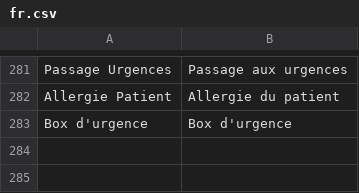
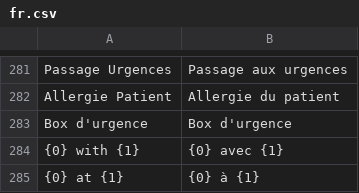
Before and after one commit to cht-houdayfa/medma_ma, a CSV file: medma_ma/translations/fr.csv, drawn as a sheet; only a part is shown, gaps mark what is left out; the diff names each change by its address in the sheet, - before the commit and + after, or states it on an @@ line.

```diff
--- a/medma_ma/translations/fr.csv
+++ b/medma_ma/translations/fr.csv
+row 284: {0} with {1} | {0} avec {1}
+row 285: {0} at {1} | {0} à {1}
```
Also changed, not shown: 2 other files.
